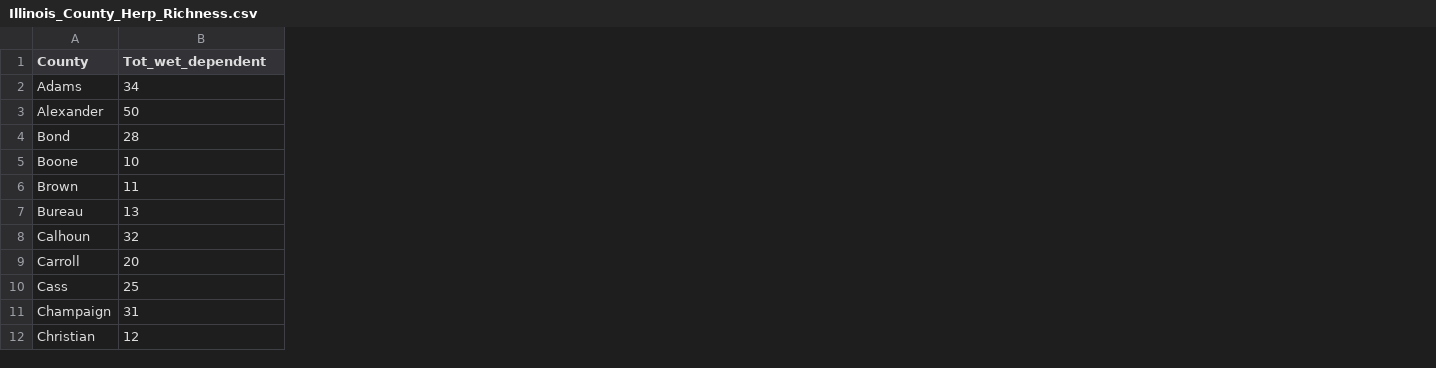
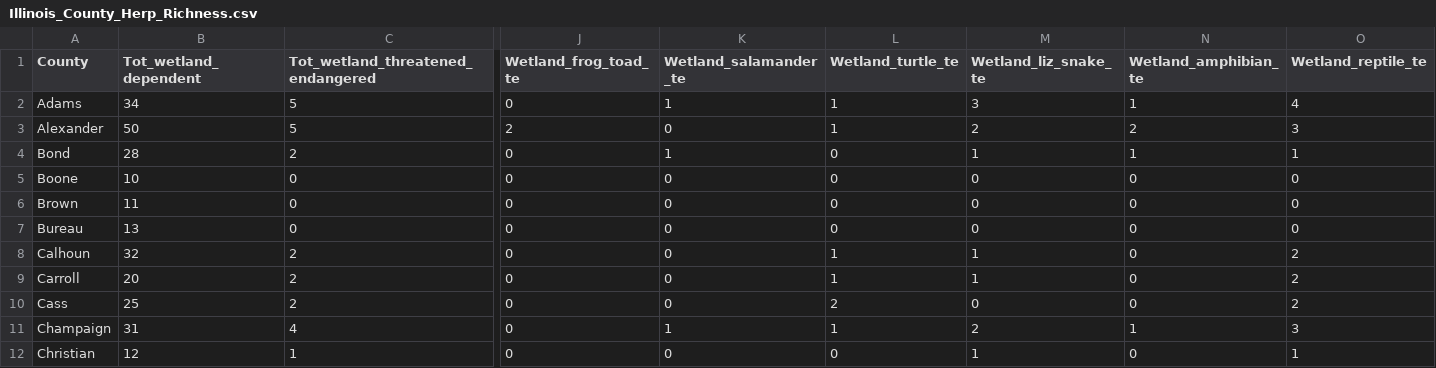
Before and after one commit to chelseamarpeterson/dual-climate-policy-wetland-risks, a CSV file: County_Herp_Data/Illinois_County_Herp_Richness.csv, drawn as a sheet; only a part is shown, gaps mark what is left out; the diff covers the shown part only; the diff names each change by its address in the sheet, - before the commit and + after, or states it on an @@ line.

Commit message:
herp data

```diff
--- a/County_Herp_Data/Illinois_County_Herp_Richness.csv
+++ b/County_Herp_Data/Illinois_County_Herp_Richness.csv
+column C, rows 1-12: Tot_wetland_threatened_endangered | 5 | 5 | 2 | 0 | 0 | 0 | 2 | 2 | 2 | 4 | 1
+column J (Wetland_frog_toad_te), rows 2-12: 0 | 2 | 0 | 0 | 0 | 0 | 0 | 0 | 0 | 0 | 0
+column K (Wetland_salamander_te), rows 2-12: 1 | 0 | 1 | 0 | 0 | 0 | 0 | 0 | 0 | 1 | 0
+column L (Wetland_turtle_te), rows 2-12: 1 | 1 | 0 | 0 | 0 | 0 | 1 | 1 | 2 | 1 | 0
+column M (Wetland_liz_snake_te), rows 2-12: 3 | 2 | 1 | 0 | 0 | 0 | 1 | 1 | 0 | 2 | 1
+column N (Wetland_amphibian_te), rows 2-12: 1 | 2 | 1 | 0 | 0 | 0 | 0 | 0 | 0 | 1 | 0
+column O (Wetland_reptile_te), rows 2-12: 4 | 3 | 1 | 0 | 0 | 0 | 2 | 2 | 2 | 3 | 1
-B1: Tot_wet_dependent
+B1: Tot_wetland_dependent
```
Also changed, not shown: 6 edited cells elsewhere in this file, 8 other files.
